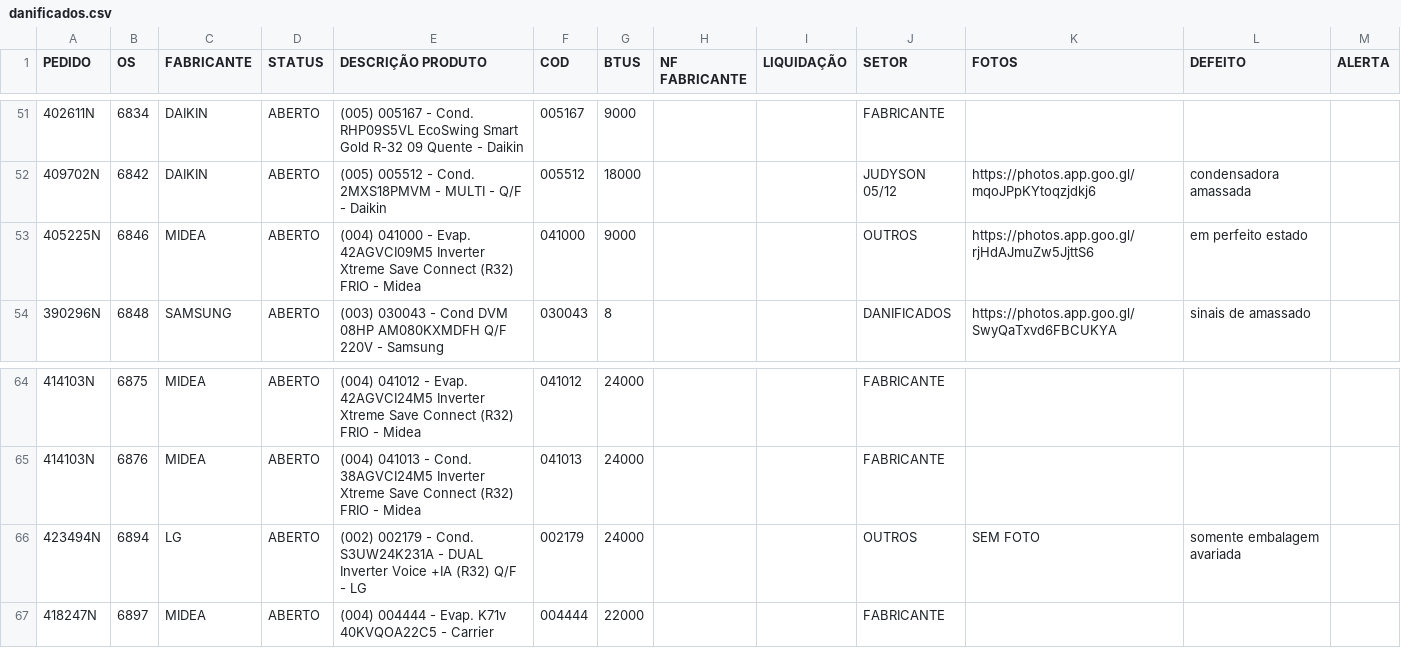
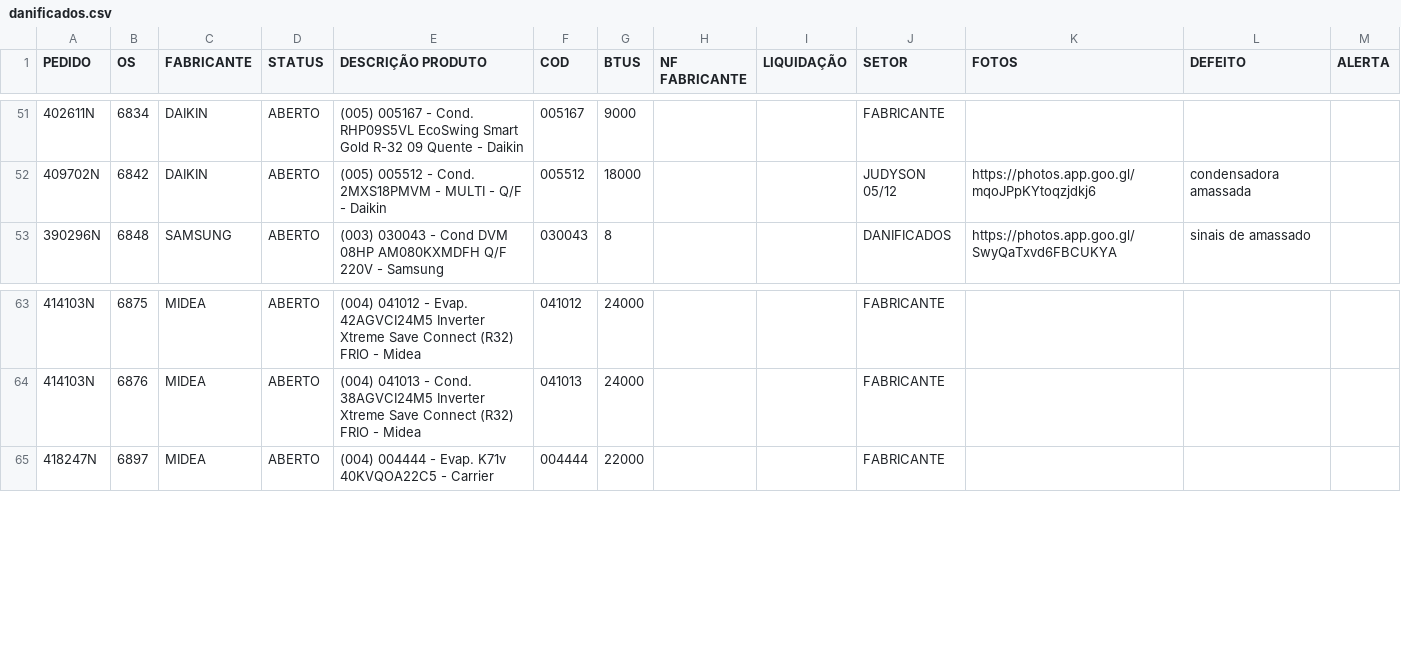
Before and after one commit to discomerciologistica/DANIFICADOS, a CSV file: danificados.csv, drawn as a sheet; only a part is shown, gaps mark what is left out.

Commit message:
Update danificados.csv

```diff
--- a/danificados.csv
+++ b/danificados.csv
@@ -52,3 +52,2 @@ PEDIDO,OS,FABRICANTE,STATUS,DESCRIÇÃO PRODUTO,COD,BTUS,NF FABRICANTE,LIQUIDAÇ
 409702N,6842,DAIKIN,ABERTO,(005) 005512 - Cond. 2MXS18PMVM - MULTI - Q/F - Daikin,005512,18000,,,JUDYSON 05/12,https://photos.app.goo.gl/mqoJPpKYtoqzjdkj6,condensadora amassada,
-405225N,6846,MIDEA,ABERTO,(004) 041000 - Evap. 42AGVCI09M5 Inverter Xtreme Save Connect (R32) FRIO - Midea,041000,9000,,,OUTROS,https://photos.app.goo.gl/rjHdAJmuZw5JjttS6,em perfeito estado ,
 390296N,6848,SAMSUNG,ABERTO,(003) 030043 - Cond DVM 08HP AM080KXMDFH Q/F 220V - Samsung,030043,8,,,DANIFICADOS,https://photos.app.goo.gl/SwyQaTxvd6FBCUKYA,sinais de amassado ,
@@ -65,3 +64,2 @@ PEDIDO,OS,FABRICANTE,STATUS,DESCRIÇÃO PRODUTO,COD,BTUS,NF FABRICANTE,LIQUIDAÇ
 414103N,6876,MIDEA,ABERTO,(004) 041013 - Cond. 38AGVCI24M5 Inverter Xtreme Save Connect (R32) FRIO - Midea,041013,24000,,,FABRICANTE,,,
-423494N,6894,LG,ABERTO,(002) 002179 - Cond. S3UW24K231A - DUAL Inverter Voice +IA (R32) Q/F - LG,002179,24000,,,OUTROS,SEM FOTO,somente embalagem avariada,
 418247N,6897,MIDEA,ABERTO,(004) 004444 - Evap. K71v 40KVQOA22C5 - Carrier,004444,22000,,,FABRICANTE,,,
```
